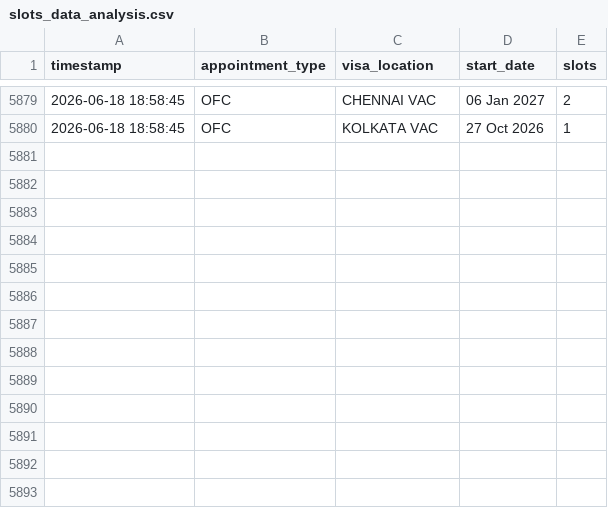
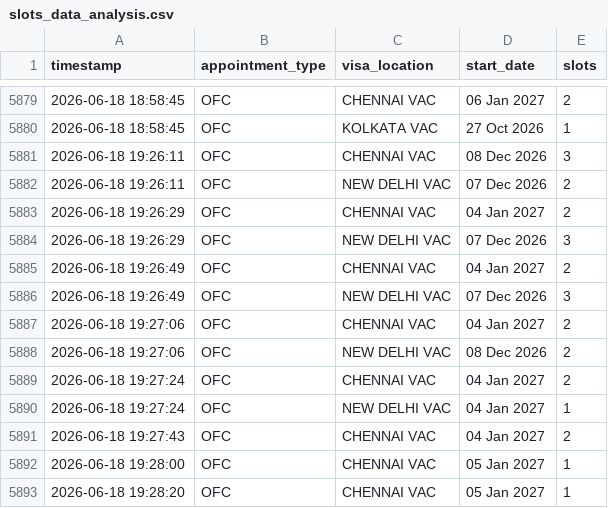
Before and after one commit to akashgupta2004/us-visa-scheduler, a CSV file: slots_data_analysis.csv, drawn as a sheet; only a part is shown, gaps mark what is left out.

```diff
--- a/slots_data_analysis.csv
+++ b/slots_data_analysis.csv
@@ -5880 +5880,14 @@ timestamp,appointment_type,visa_location,start_date,slots
 2026-06-18 18:58:45,OFC,KOLKATA VAC,27 Oct 2026,1
+2026-06-18 19:26:11,OFC,CHENNAI VAC,08 Dec 2026,3
+2026-06-18 19:26:11,OFC,NEW DELHI VAC,07 Dec 2026,2
+2026-06-18 19:26:29,OFC,CHENNAI VAC,04 Jan 2027,2
+2026-06-18 19:26:29,OFC,NEW DELHI VAC,07 Dec 2026,3
+2026-06-18 19:26:49,OFC,CHENNAI VAC,04 Jan 2027,2
+2026-06-18 19:26:49,OFC,NEW DELHI VAC,07 Dec 2026,3
+2026-06-18 19:27:06,OFC,CHENNAI VAC,04 Jan 2027,2
+2026-06-18 19:27:06,OFC,NEW DELHI VAC,08 Dec 2026,2
+2026-06-18 19:27:24,OFC,CHENNAI VAC,04 Jan 2027,2
+2026-06-18 19:27:24,OFC,NEW DELHI VAC,04 Jan 2027,1
+2026-06-18 19:27:43,OFC,CHENNAI VAC,04 Jan 2027,2
+2026-06-18 19:28:00,OFC,CHENNAI VAC,05 Jan 2027,1
+2026-06-18 19:28:20,OFC,CHENNAI VAC,05 Jan 2027,1
```
Also changed, not shown: 2 other files.
